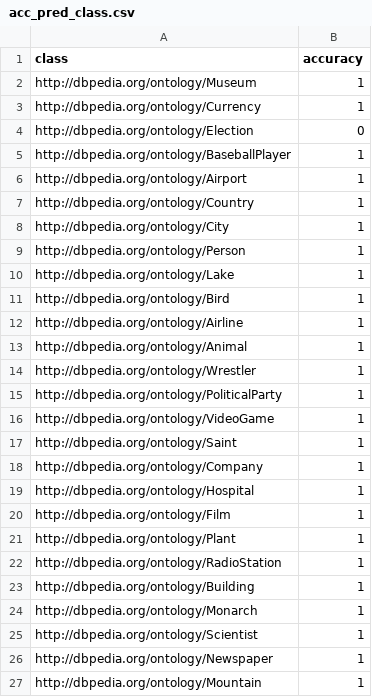
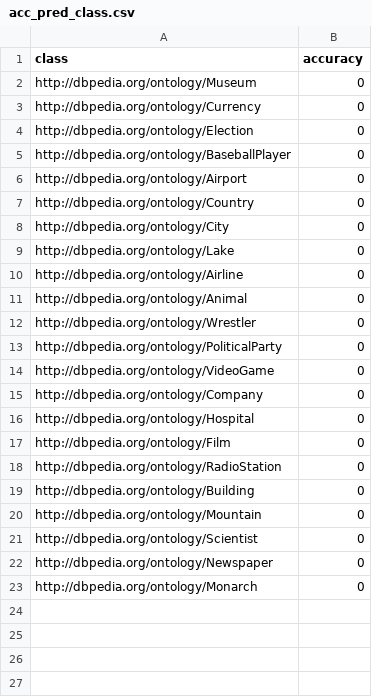
Before and after one commit to oeg-upm/tada-hdt-entity-experiment, a CSV file: acc_pred_class.csv, drawn as a sheet.

```diff
--- a/acc_pred_class.csv
+++ b/acc_pred_class.csv
@@ -1,27 +1,23 @@
 class,accuracy
-http://dbpedia.org/ontology/Museum,1
-http://dbpedia.org/ontology/Currency,1
+http://dbpedia.org/ontology/Museum,0
+http://dbpedia.org/ontology/Currency,0
 http://dbpedia.org/ontology/Election,0
-http://dbpedia.org/ontology/BaseballPlayer,1
-http://dbpedia.org/ontology/Airport,1
-http://dbpedia.org/ontology/Country,1
-http://dbpedia.org/ontology/City,1
-http://dbpedia.org/ontology/Person,1
-http://dbpedia.org/ontology/Lake,1
-http://dbpedia.org/ontology/Bird,1
-http://dbpedia.org/ontology/Airline,1
-http://dbpedia.org/ontology/Animal,1
-http://dbpedia.org/ontology/Wrestler,1
-http://dbpedia.org/ontology/PoliticalParty,1
-http://dbpedia.org/ontology/VideoGame,1
-http://dbpedia.org/ontology/Saint,1
-http://dbpedia.org/ontology/Company,1
-http://dbpedia.org/ontology/Hospital,1
-http://dbpedia.org/ontology/Film,1
-http://dbpedia.org/ontology/Plant,1
-http://dbpedia.org/ontology/RadioStation,1
-http://dbpedia.org/ontology/Building,1
-http://dbpedia.org/ontology/Monarch,1
-http://dbpedia.org/ontology/Scientist,1
-http://dbpedia.org/ontology/Newspaper,1
-http://dbpedia.org/ontology/Mountain,1
+http://dbpedia.org/ontology/BaseballPlayer,0
+http://dbpedia.org/ontology/Airport,0
+http://dbpedia.org/ontology/Country,0
+http://dbpedia.org/ontology/City,0
+http://dbpedia.org/ontology/Lake,0
+http://dbpedia.org/ontology/Airline,0
+http://dbpedia.org/ontology/Animal,0
+http://dbpedia.org/ontology/Wrestler,0
+http://dbpedia.org/ontology/PoliticalParty,0
+http://dbpedia.org/ontology/VideoGame,0
+http://dbpedia.org/ontology/Company,0
+http://dbpedia.org/ontology/Hospital,0
+http://dbpedia.org/ontology/Film,0
+http://dbpedia.org/ontology/RadioStation,0
+http://dbpedia.org/ontology/Building,0
+http://dbpedia.org/ontology/Mountain,0
+http://dbpedia.org/ontology/Scientist,0
+http://dbpedia.org/ontology/Newspaper,0
+http://dbpedia.org/ontology/Monarch,0
```
Also changed, not shown: opt_alphas.csv, 3 other files.
